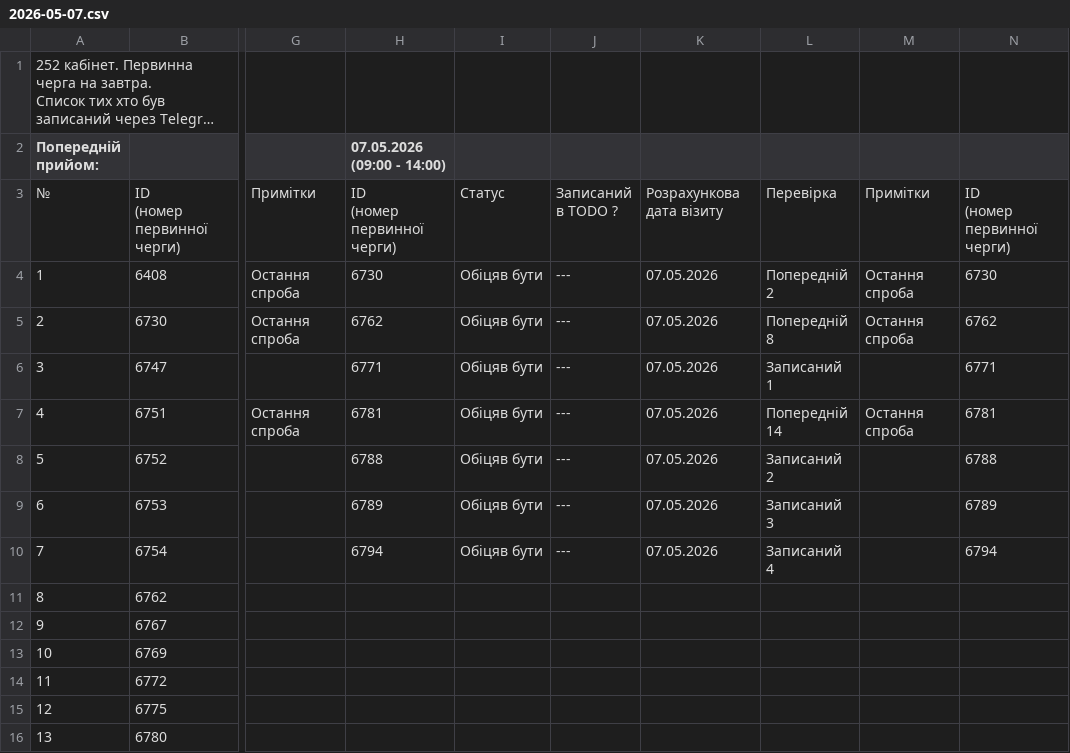
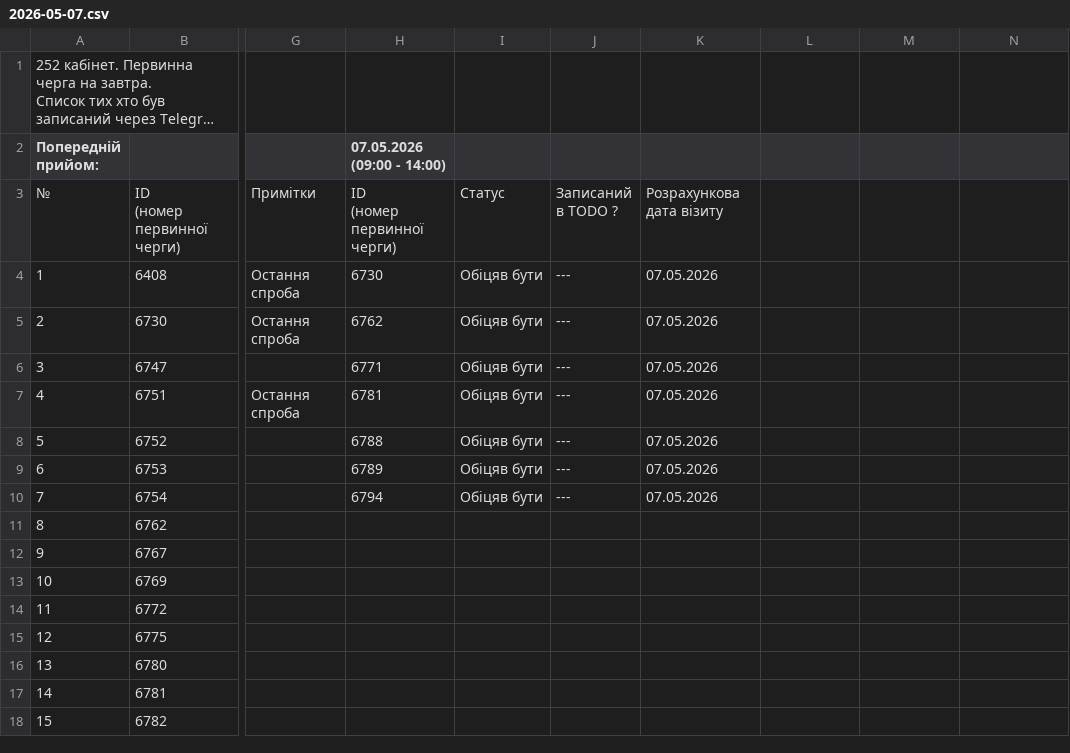
Before and after one commit to zbstof/vlk-zakrevskoho, a CSV file: daily_sheets_cache/2026-05-07.csv, drawn as a sheet; only a part is shown, gaps mark what is left out; the shorter side is filled out with more unchanged rows; long unchanged cells end in …; ↵ is a line break in a cell; the diff names each change by its address in the sheet, - before the commit and + after, or states it on an @@ line.

```diff
--- a/daily_sheets_cache/2026-05-07.csv
+++ b/daily_sheets_cache/2026-05-07.csv
-L3: Перевірка
+L3: (empty)
-M3: Примітки
+M3: (empty)
-N3: ID ↵ (номер первинної черги)
+N3: (empty)
-L4: Попередній 2
+L4: (empty)
-M4:M5: Остання спроба
+M4:M5: (empty)
-N4: 6730
+N4: (empty)
-L5: Попередній 8
+L5: (empty)
-N5: 6762
+N5: (empty)
-L6: Записаний 1
+L6: (empty)
-N6: 6771
+N6: (empty)
-L7: Попередній 14
+L7: (empty)
-M7: Остання спроба
+M7: (empty)
-N7: 6781
+N7: (empty)
-L8: Записаний 2
+L8: (empty)
-N8: 6788
+N8: (empty)
-L9: Записаний 3
+L9: (empty)
-N9: 6789
+N9: (empty)
-L10: Записаний 4
+L10: (empty)
-N10: 6794
+N10: (empty)
```
Also changed, not shown: daily_sheets_cache/2026-05-08.csv, daily_sheets_cache/_stats.csv, 1 other file.
